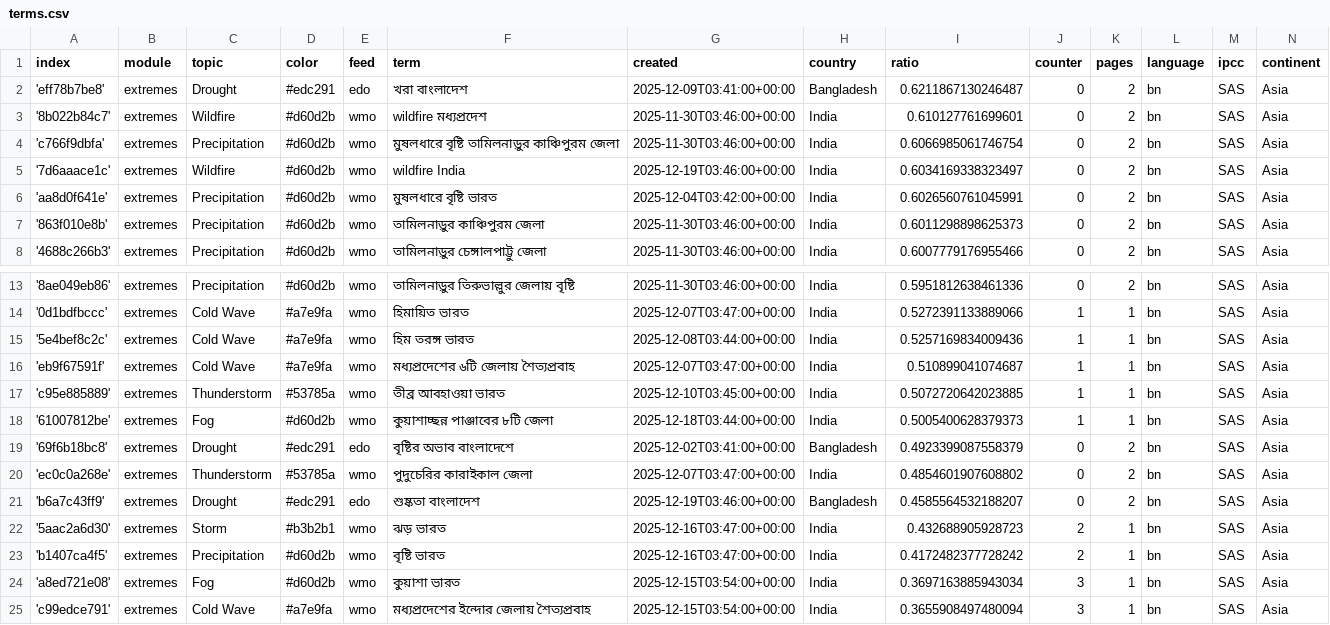
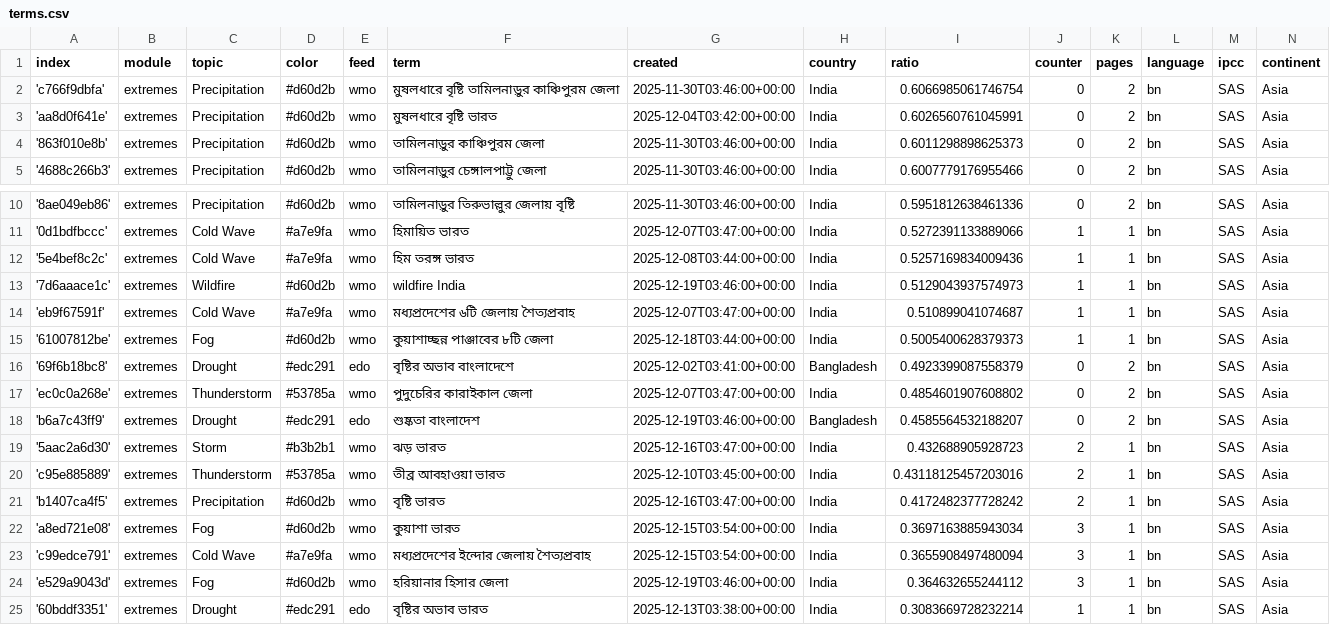
Before and after one commit to sonjanews/bengaliExtremes, a CSV file: terms.csv, drawn as a sheet; only a part is shown, gaps mark what is left out; the shorter side is filled out with more unchanged rows.

Commit message:
Commit from GitHub Actions (harvest:0.0)

```diff
--- a/terms.csv
+++ b/terms.csv
@@ -1,6 +1,3 @@
 index,module,topic,color,feed,term,created,country,ratio,counter,pages,language,ipcc,continent
-'eff78b7be8',extremes,Drought,#edc291,edo,খরা বাংলাদেশ,2025-12-09T03:41:00+00:00,Bangladesh,0.6211867130246487,0,2,bn,SAS,Asia
-'8b022b84c7',extremes,Wildfire,#d60d2b,wmo,wildfire মধ্যপ্রদেশ,2025-11-30T03:46:00+00:00,India,0.610127761699601,0,2,bn,SAS,Asia
 'c766f9dbfa',extremes,Precipitation,#d60d2b,wmo,মুষলধারে বৃষ্টি তামিলনাড়ুর কাঞ্চিপুরম জেলা,2025-11-30T03:46:00+00:00,India,0.6066985061746754,0,2,bn,SAS,Asia
-'7d6aaace1c',extremes,Wildfire,#d60d2b,wmo,wildfire India,2025-12-19T03:46:00+00:00,India,0.6034169338323497,0,2,bn,SAS,Asia
 'aa8d0f641e',extremes,Precipitation,#d60d2b,wmo,মুষলধারে বৃষ্টি ভারত,2025-12-04T03:42:00+00:00,India,0.6026560761045991,0,2,bn,SAS,Asia
@@ -15,4 +12,4 @@ index,module,topic,color,feed,term,created,country,ratio,counter,pages,language,
 '5e4bef8c2c',extremes,Cold Wave,#a7e9fa,wmo,হিম তরঙ্গ ভারত,2025-12-08T03:44:00+00:00,India,0.5257169834009436,1,1,bn,SAS,Asia
+'7d6aaace1c',extremes,Wildfire,#d60d2b,wmo,wildfire India,2025-12-19T03:46:00+00:00,India,0.5129043937574973,1,1,bn,SAS,Asia
 'eb9f67591f',extremes,Cold Wave,#a7e9fa,wmo,মধ্যপ্রদেশের ৬টি জেলায় শৈত্যপ্রবাহ,2025-12-07T03:47:00+00:00,India,0.510899041074687,1,1,bn,SAS,Asia
-'c95e885889',extremes,Thunderstorm,#53785a,wmo,তীব্র আবহাওয়া ভারত,2025-12-10T03:45:00+00:00,India,0.5072720642023885,1,1,bn,SAS,Asia
 '61007812be',extremes,Fog,#d60d2b,wmo,কুয়াশাচ্ছন্ন পাঞ্জাবের ৮টি জেলা,2025-12-18T03:44:00+00:00,India,0.5005400628379373,1,1,bn,SAS,Asia
@@ -22,2 +19,3 @@ index,module,topic,color,feed,term,created,country,ratio,counter,pages,language,
 '5aac2a6d30',extremes,Storm,#b3b2b1,wmo,ঝড় ভারত,2025-12-16T03:47:00+00:00,India,0.432688905928723,2,1,bn,SAS,Asia
+'c95e885889',extremes,Thunderstorm,#53785a,wmo,তীব্র আবহাওয়া ভারত,2025-12-10T03:45:00+00:00,India,0.43118125457203016,2,1,bn,SAS,Asia
 'b1407ca4f5',extremes,Precipitation,#d60d2b,wmo,বৃষ্টি ভারত,2025-12-16T03:47:00+00:00,India,0.4172482377728242,2,1,bn,SAS,Asia
```
